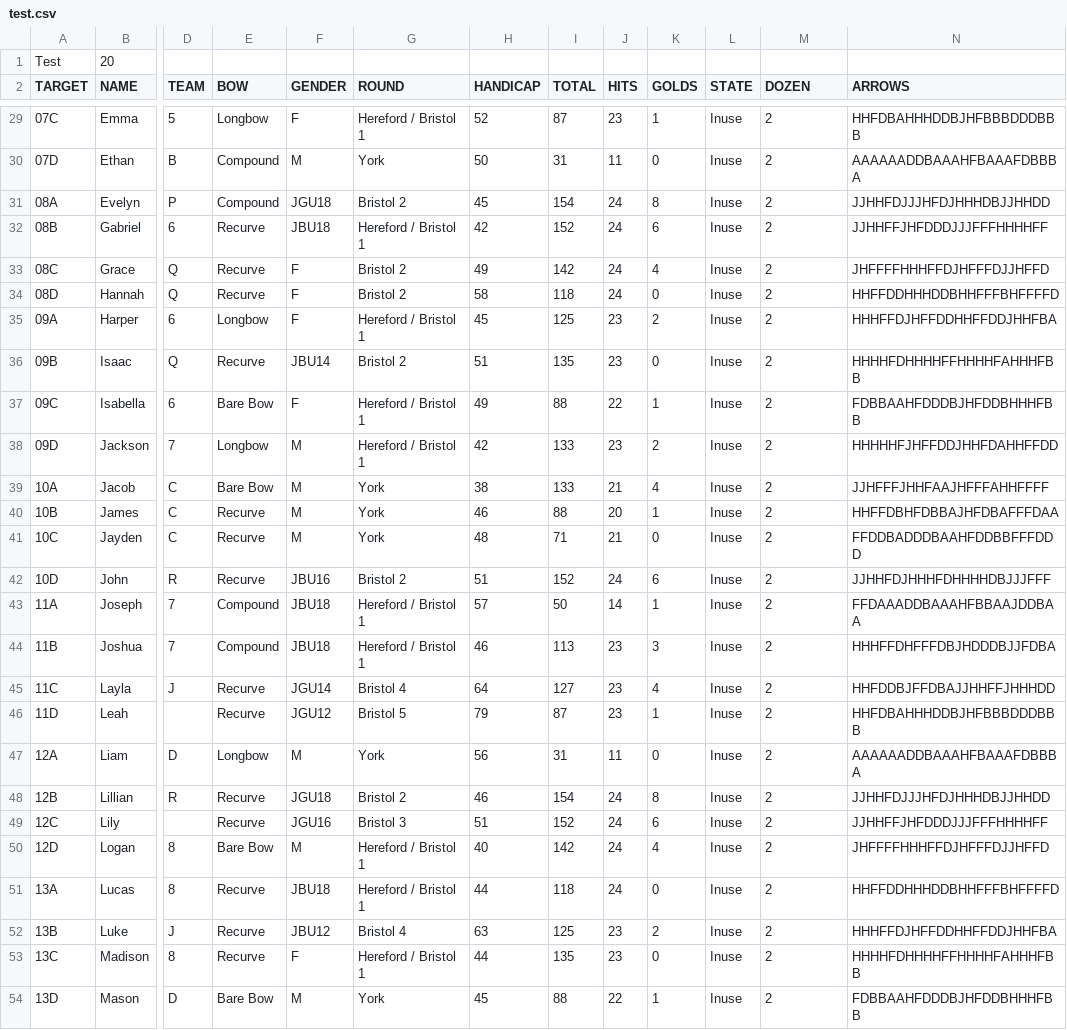
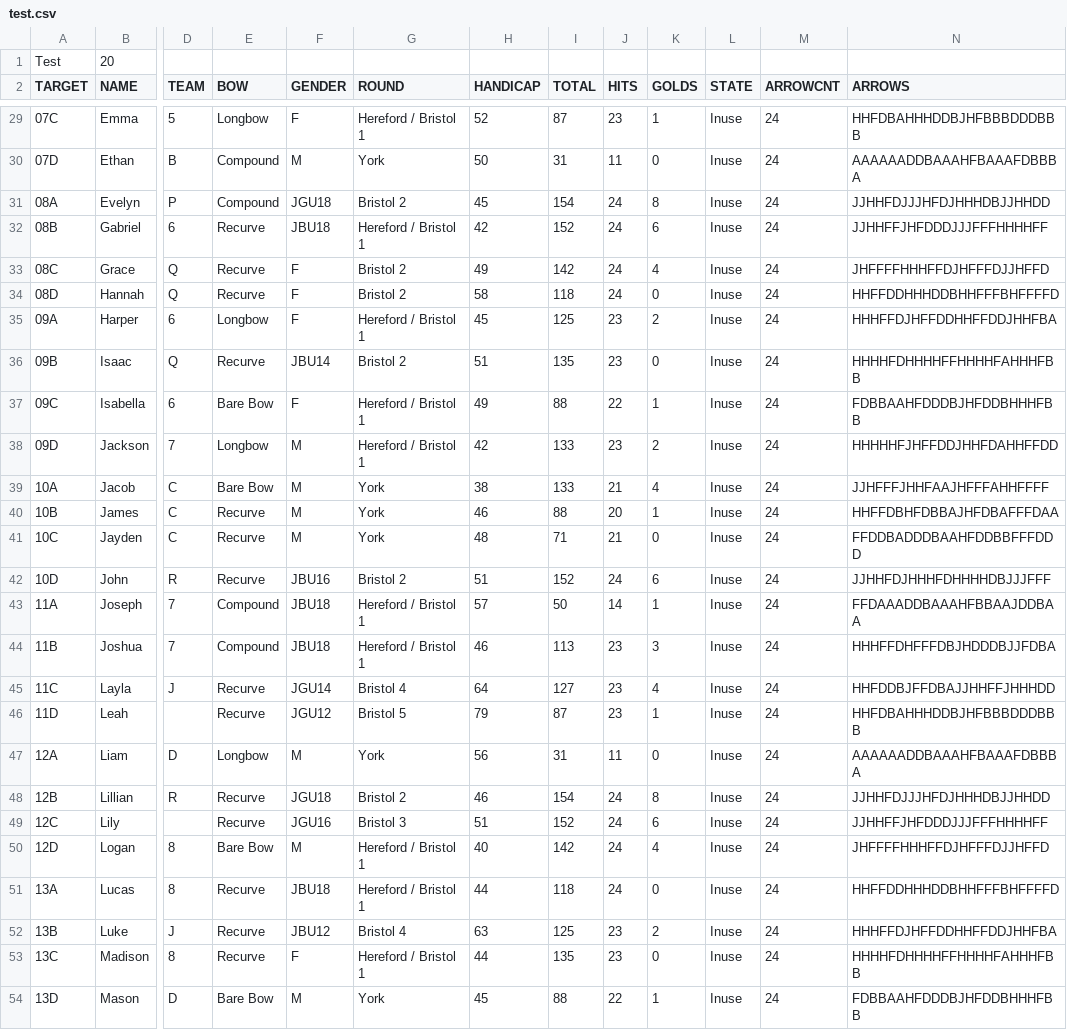
Before and after one commit to mike47j/cpbserver, a CSV file: test.csv, drawn as a sheet; only a part is shown, gaps mark what is left out; the diff covers the shown part only; the diff names each change by its address in the sheet, - before the commit and + after, or states it on an @@ line.

```diff
--- a/test.csv
+++ b/test.csv
-M2: DOZEN
+M2: ARROWCNT
-M29:M54 (ARROWCNT): 2
+M29:M54 (ARROWCNT): 24
```
Also changed, not shown: 41 edited cells elsewhere in this file, data.csv, 9 other files.
